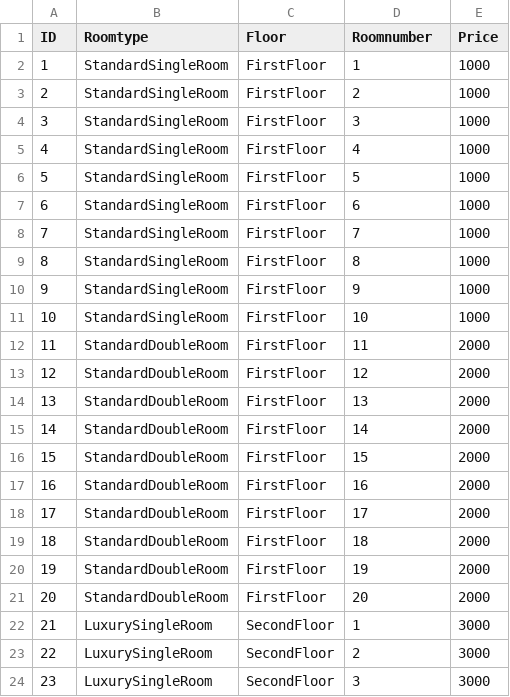
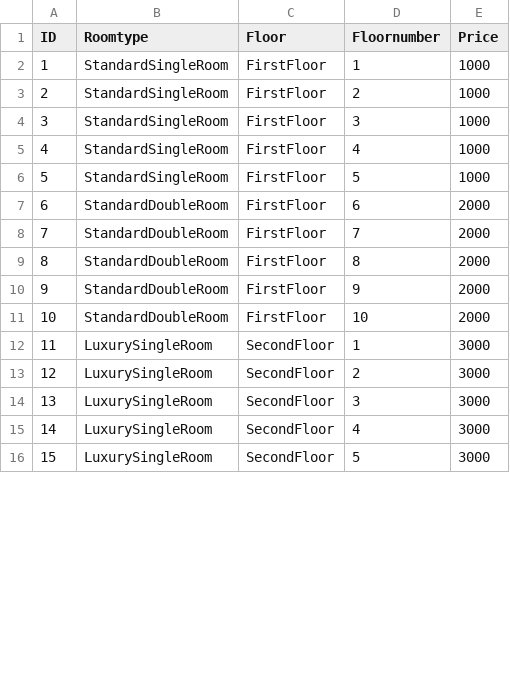
Before and after one commit to Aleks1075/Hotel_Management_project-main, a CSV file: src/rooms.csv, drawn as a sheet; only a part is shown; the shorter side is filled out with more unchanged rows; removed rows and columns are numbered as before the commit, all else as after; the diff covers the shown part only; the diff names each change by its address in the sheet, - before the commit and + after, or states it on an @@ line.

Commit message:
Update

```diff
--- a/src/rooms.csv
+++ b/src/rooms.csv
-D1: Roomnumber
+D1: Floornumber
-row 7: 6 | StandardSingleRoom | FirstFloor | 6 | 1000
-row 8: 7 | StandardSingleRoom | FirstFloor | 7 | 1000
-row 9: 8 | StandardSingleRoom | FirstFloor | 8 | 1000
-row 10: 9 | StandardSingleRoom | FirstFloor | 9 | 1000
-row 11: 10 | StandardSingleRoom | FirstFloor | 10 | 1000
@@ column A (ID) renumbered between rows 7 and 21 @@
-D7 (Floornumber): 11
+D7 (Floornumber): 6
-D8 (Floornumber): 12
+D8 (Floornumber): 7
-D9 (Floornumber): 13
+D9 (Floornumber): 8
-D10 (Floornumber): 14
+D10 (Floornumber): 9
-D11 (Floornumber): 15
+D11 (Floornumber): 10
-row 17: 16 | StandardDoubleRoom | FirstFloor | 16 | 2000
-row 18: 17 | StandardDoubleRoom | FirstFloor | 17 | 2000
-row 19: 18 | StandardDoubleRoom | FirstFloor | 18 | 2000
-row 20: 19 | StandardDoubleRoom | FirstFloor | 19 | 2000
-row 21: 20 | StandardDoubleRoom | FirstFloor | 20 | 2000
```
Also changed, not shown: 10 removed rows and 5 edited cells elsewhere in this file.
